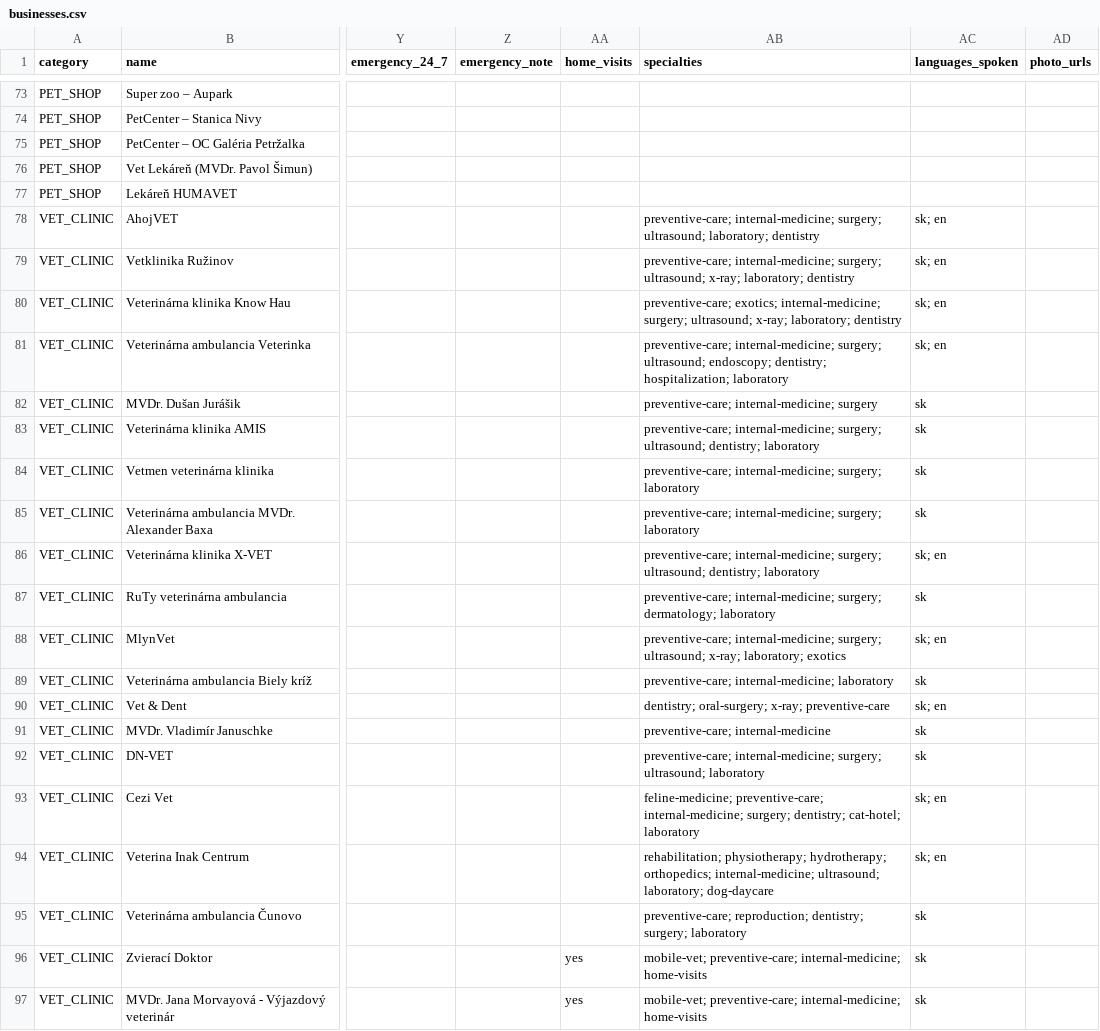
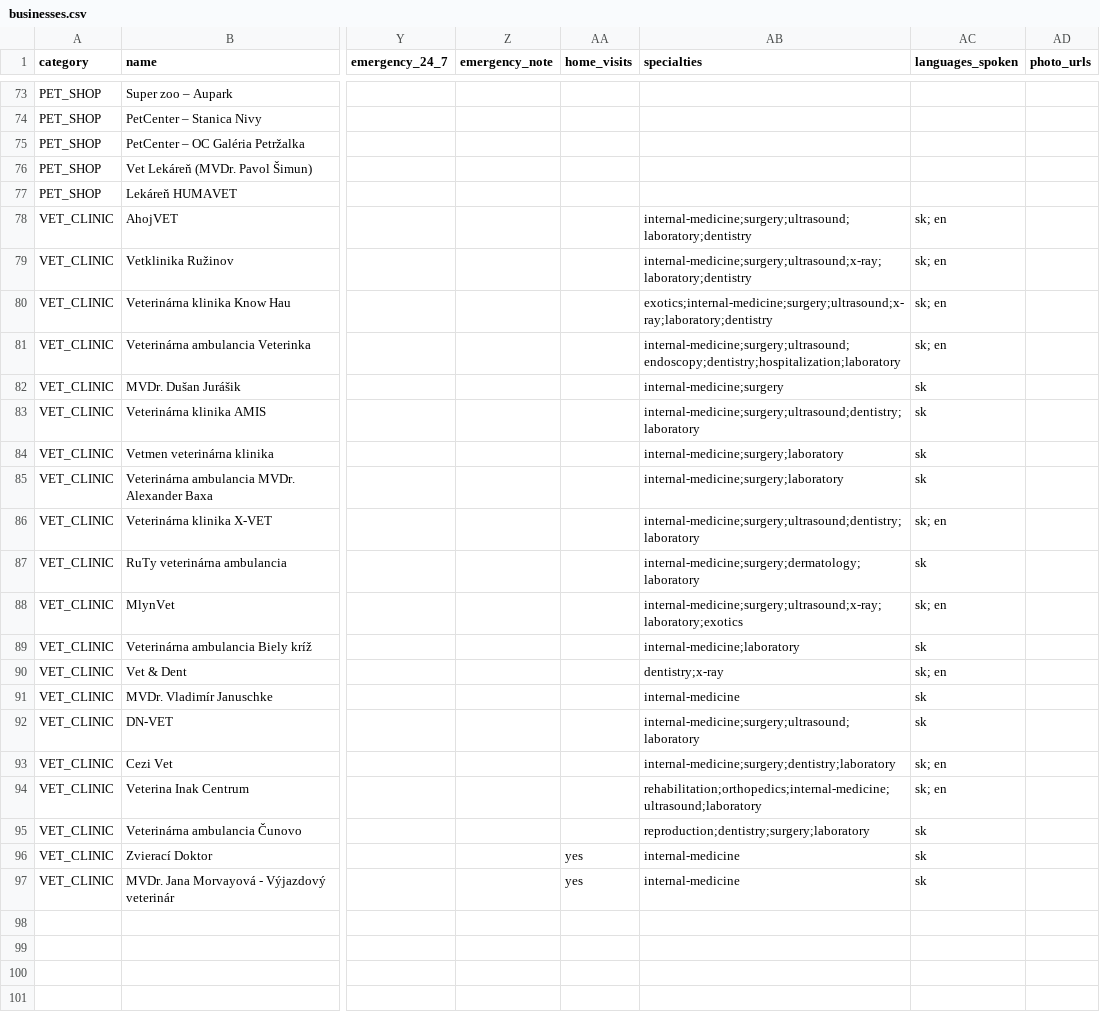
Before and after one commit to OLLEZHIK/shop, a CSV file: data/cities/bratislava/businesses.csv, drawn as a sheet; only a part is shown, gaps mark what is left out; the diff names each change by its address in the sheet, - before the commit and + after, or states it on an @@ line.

```diff
--- a/data/cities/bratislava/businesses.csv
+++ b/data/cities/bratislava/businesses.csv
-AB78 (specialties): preventive-care; internal-medicine; surgery; ultrasound; laboratory; dentistry
+AB78 (specialties): internal-medicine;surgery;ultrasound;laboratory;dentistry
-AB79 (specialties): preventive-care; internal-medicine; surgery; ultrasound; x-ray; laboratory; dentistry
+AB79 (specialties): internal-medicine;surgery;ultrasound;x-ray;laboratory;dentistry
-AB80 (specialties): preventive-care; exotics; internal-medicine; surgery; ultrasound; x-ray; laboratory; dentistry
+AB80 (specialties): exotics;internal-medicine;surgery;ultrasound;x-ray;laboratory;dentistry
-AB81 (specialties): preventive-care; internal-medicine; surgery; ultrasound; endoscopy; dentistry; hospitalization; laboratory
+AB81 (specialties): internal-medicine;surgery;ultrasound;endoscopy;dentistry;hospitalization;laboratory
-AB82 (specialties): preventive-care; internal-medicine; surgery
+AB82 (specialties): internal-medicine;surgery
-AB83 (specialties): preventive-care; internal-medicine; surgery; ultrasound; dentistry; laboratory
+AB83 (specialties): internal-medicine;surgery;ultrasound;dentistry;laboratory
-AB84:AB85 (specialties): preventive-care; internal-medicine; surgery; laboratory
+AB84:AB85 (specialties): internal-medicine;surgery;laboratory
-AB86 (specialties): preventive-care; internal-medicine; surgery; ultrasound; dentistry; laboratory
+AB86 (specialties): internal-medicine;surgery;ultrasound;dentistry;laboratory
-AB87 (specialties): preventive-care; internal-medicine; surgery; dermatology; laboratory
+AB87 (specialties): internal-medicine;surgery;dermatology;laboratory
-AB88 (specialties): preventive-care; internal-medicine; surgery; ultrasound; x-ray; laboratory; exotics
+AB88 (specialties): internal-medicine;surgery;ultrasound;x-ray;laboratory;exotics
-AB89 (specialties): preventive-care; internal-medicine; laboratory
+AB89 (specialties): internal-medicine;laboratory
-AB90 (specialties): dentistry; oral-surgery; x-ray; preventive-care
+AB90 (specialties): dentistry;x-ray
-AB91 (specialties): preventive-care; internal-medicine
+AB91 (specialties): internal-medicine
-AB92 (specialties): preventive-care; internal-medicine; surgery; ultrasound; laboratory
+AB92 (specialties): internal-medicine;surgery;ultrasound;laboratory
-AB93 (specialties): feline-medicine; preventive-care; internal-medicine; surgery; dentistry; cat-hotel; laboratory
+AB93 (specialties): internal-medicine;surgery;dentistry;laboratory
-AB94 (specialties): rehabilitation; physiotherapy; hydrotherapy; orthopedics; internal-medicine; ultrasound; laboratory; dog-daycare
+AB94 (specialties): rehabilitation;orthopedics;internal-medicine;ultrasound;laboratory
-AB95 (specialties): preventive-care; reproduction; dentistry; surgery; laboratory
+AB95 (specialties): reproduction;dentistry;surgery;laboratory
-AB96:AB97 (specialties): mobile-vet; preventive-care; internal-medicine; home-visits
+AB96:AB97 (specialties): internal-medicine
```
